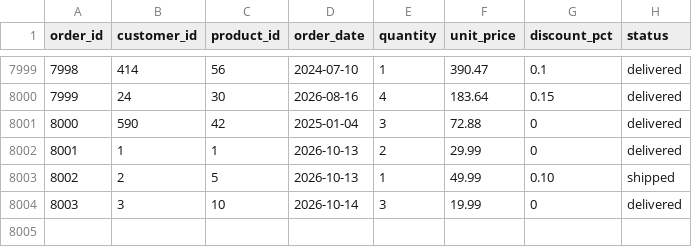
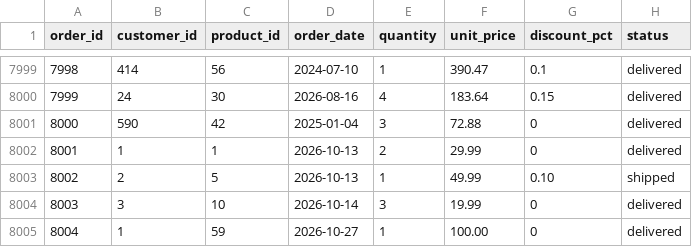
Before and after one commit to Logan-Gaeta/dbt-ecommerce, a CSV file: seeds/raw_orders.csv, drawn as a sheet; only a part is shown, gaps mark what is left out.

Commit message:
Week 5: surrogate keys, SCD Type 2 snapshot with as-of join, dim_date, monthly category grain
Dims carry attributes only (aggregates removed); fact holds keys and measures with date_sk, customer_sk, product_sk; category_performance re-grained to category per month; Type 2 demo: customer 1 returning -> vip -> lapsed with as-of attribution verified.

```diff
--- a/seeds/raw_orders.csv
+++ b/seeds/raw_orders.csv
@@ -8004 +8004,2 @@ order_id,customer_id,product_id,order_date,quantity,unit_price,discount_pct,stat
 8003,3,10,2026-10-14,3,19.99,0,delivered
+8004,1,59,2026-10-27,1,100.00,0,delivered
```
Also changed, not shown: seeds/raw_customers.csv, 8 other files.
